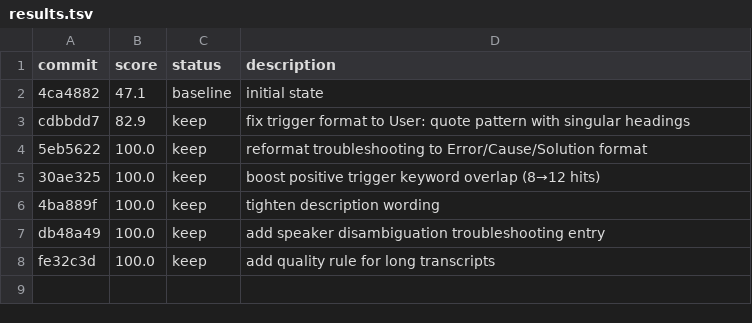
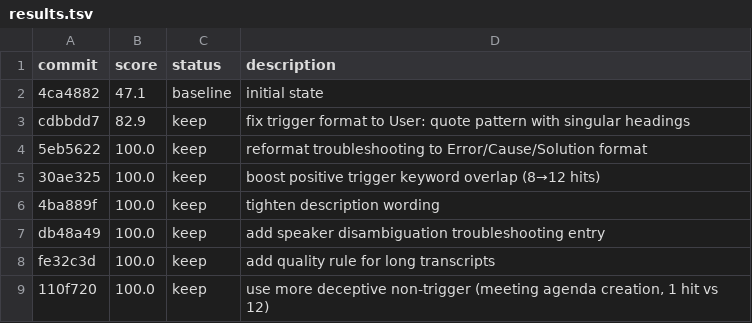
Before and after one commit to hiagoradd/ai-toolkit, a TSV file: autoresearch/results.tsv, drawn as a sheet; the diff names each change by its address in the sheet, - before the commit and + after, or states it on an @@ line.

Commit message:
experiment: use more deceptive non-trigger (meeting agenda creation)

```diff
--- a/autoresearch/results.tsv
+++ b/autoresearch/results.tsv
+row 9: 110f720 | 100.0 | keep | use more deceptive non-trigger (meeting agenda creation, 1 hit vs 12)
```
Also changed, not shown: 1 other file.
